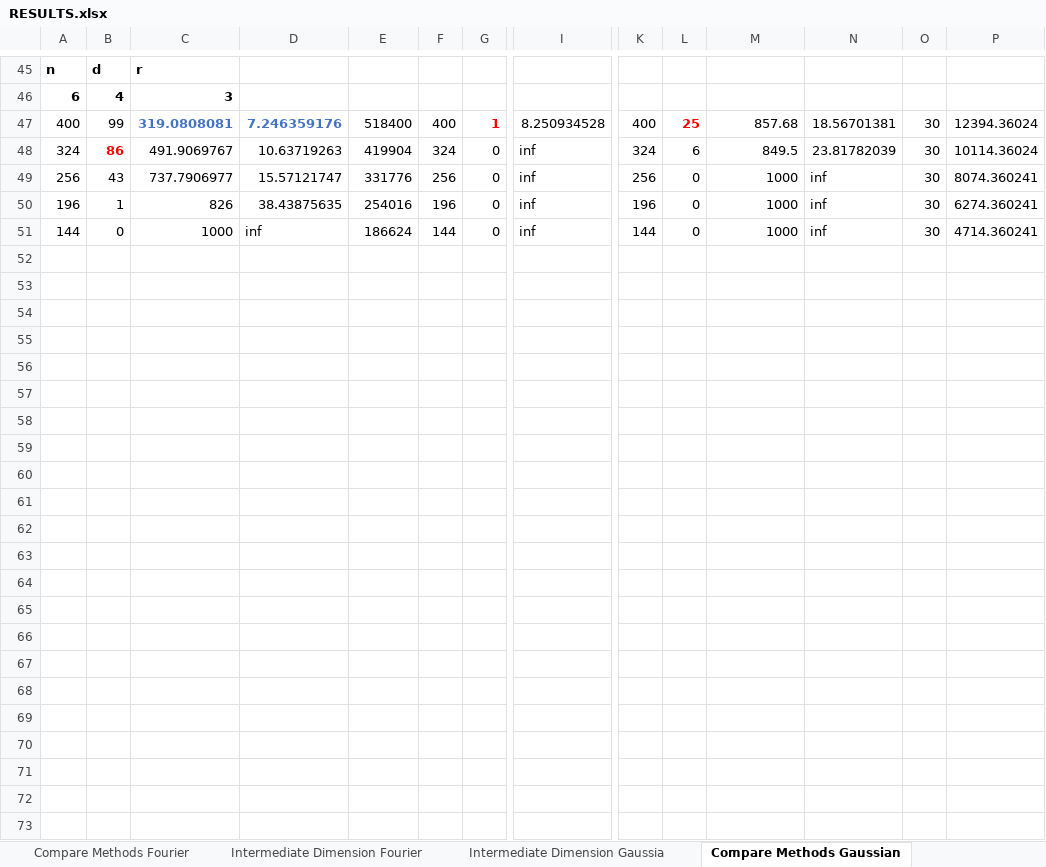
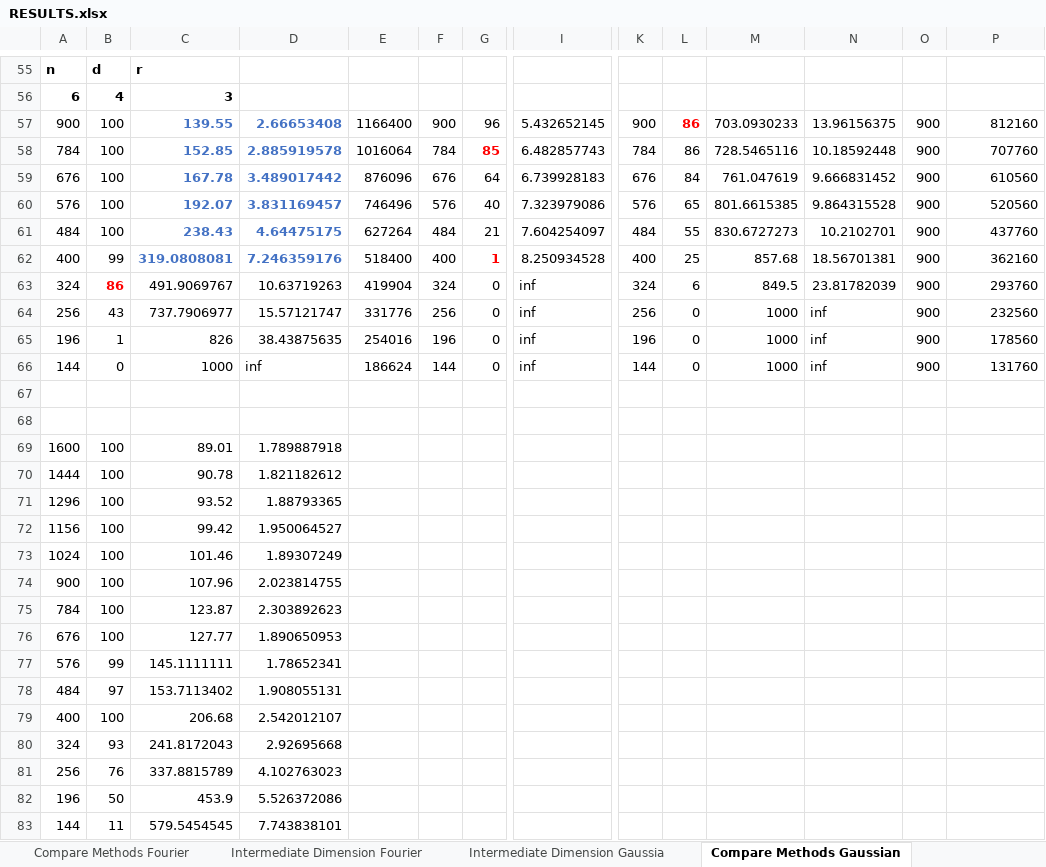
Before and after one commit to MichaelPerlmutter/ModewiseTRIP, an Excel workbook: RESULTS.xlsx, sheet Compare Methods Gaussian, drawn as a sheet; only a part is shown, gaps mark what is left out; values as stored, in another font and other column widths than the file's, no borders; addresses are those after the commit; rows hold the shown columns only; the diff covers the shown part only; the diff names each change by its address in the sheet, - before the commit and + after, or states it on an @@ line.

```diff
--- a/RESULTS.xlsx (sheet Compare Methods Gaussian)
+++ b/RESULTS.xlsx (sheet Compare Methods Gaussian)
+row 57: 900 | 100 | 139.55 | 2.66653408 | 1166400 | 900 | 96 | 5.432652145 | 900 | 86 | 703.0930233 | 13.96156375 | 900 | 812160
+row 58: 784 | 100 | 152.85 | 2.885919578 | 1016064 | 784 | 85 | 6.482857743 | 784 | 86 | 728.5465116 | 10.18592448 | 900 | 707760
+row 59: 676 | 100 | 167.78 | 3.489017442 | 876096 | 676 | 64 | 6.739928183 | 676 | 84 | 761.047619 | 9.666831452 | 900 | 610560
+row 60: 576 | 100 | 192.07 | 3.831169457 | 746496 | 576 | 40 | 7.323979086 | 576 | 65 | 801.6615385 | 9.864315528 | 900 | 520560
+row 61: 484 | 100 | 238.43 | 4.64475175 | 627264 | 484 | 21 | 7.604254097 | 484 | 55 | 830.6727273 | 10.2102701 | 900 | 437760
@@ L62 bold: on → off, text colour: #FF0000 → black @@
-O62:O66: 30
+O62:O66: 900
-P62: 12394.36024
+P62: 362160
-P63: 10114.36024
+P63: 293760
-P64: 8074.360241
+P64: 232560
-P65: 6274.360241
+P65: 178560
-P66: 4714.360241
+P66: 131760
+row 67: (empty)
+row 68: (empty)
+row 69: 1600 | 100 | 89.01 | 1.789887918
+row 70: 1444 | 100 | 90.78 | 1.821182612
+row 71: 1296 | 100 | 93.52 | 1.88793365
+row 72: 1156 | 100 | 99.42 | 1.950064527
+row 73: 1024 | 100 | 101.46 | 1.89307249
+row 74: 900 | 100 | 107.96 | 2.023814755
+row 75: 784 | 100 | 123.87 | 2.303892623
+row 76: 676 | 100 | 127.77 | 1.890650953
+row 77: 576 | 99 | 145.1111111 | 1.78652341
+row 78: 484 | 97 | 153.7113402 | 1.908055131
+row 79: 400 | 100 | 206.68 | 2.542012107
+row 80: 324 | 93 | 241.8172043 | 2.92695668
+row 81: 256 | 76 | 337.8815789 | 4.102763023
+row 82: 196 | 50 | 453.9 | 5.526372086
+row 83: 144 | 11 | 579.5454545 | 7.743838101
```
Also changed, not shown: 10 added rows elsewhere in this sheet, sheet Compare Methods Fourier, sheet Intermediate Dimension Fourier, sheet Intermediate Dimension Gaussia, formulas that keep their value, 38 other files.
